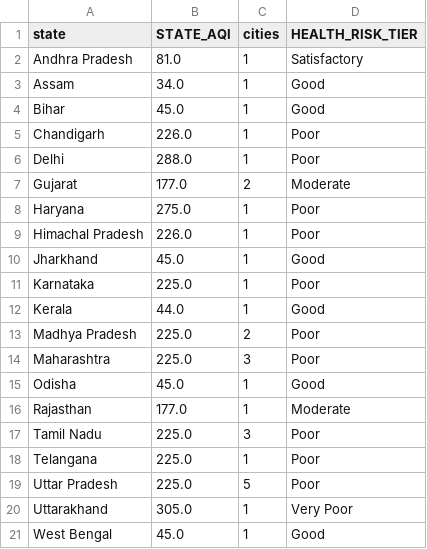
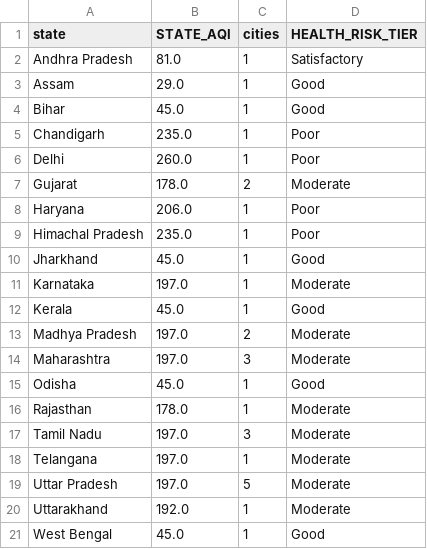
Before and after one commit to Sxdarksoul/AQI-pipeline, a CSV file: aqi_state.csv, drawn as a sheet.

```diff
--- a/aqi_state.csv
+++ b/aqi_state.csv
@@ -2,20 +2,20 @@ state,STATE_AQI,cities,HEALTH_RISK_TIER
 Andhra Pradesh,81.0,1,Satisfactory
-Assam,34.0,1,Good
+Assam,29.0,1,Good
 Bihar,45.0,1,Good
-Chandigarh,226.0,1,Poor
-Delhi,288.0,1,Poor
-Gujarat,177.0,2,Moderate
-Haryana,275.0,1,Poor
-Himachal Pradesh,226.0,1,Poor
+Chandigarh,235.0,1,Poor
+Delhi,260.0,1,Poor
+Gujarat,178.0,2,Moderate
+Haryana,206.0,1,Poor
+Himachal Pradesh,235.0,1,Poor
 Jharkhand,45.0,1,Good
-Karnataka,225.0,1,Poor
-Kerala,44.0,1,Good
-Madhya Pradesh,225.0,2,Poor
-Maharashtra,225.0,3,Poor
+Karnataka,197.0,1,Moderate
+Kerala,45.0,1,Good
+Madhya Pradesh,197.0,2,Moderate
+Maharashtra,197.0,3,Moderate
 Odisha,45.0,1,Good
-Rajasthan,177.0,1,Moderate
-Tamil Nadu,225.0,3,Poor
-Telangana,225.0,1,Poor
-Uttar Pradesh,225.0,5,Poor
-Uttarakhand,305.0,1,Very Poor
+Rajasthan,178.0,1,Moderate
+Tamil Nadu,197.0,3,Moderate
+Telangana,197.0,1,Moderate
+Uttar Pradesh,197.0,5,Moderate
+Uttarakhand,192.0,1,Moderate
 West Bengal,45.0,1,Good
```
Also changed, not shown: aqi_history.csv, aqi_latest.csv, 1 other file.
